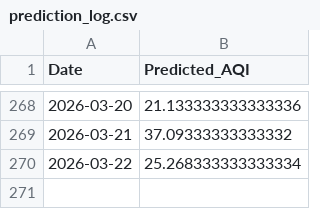
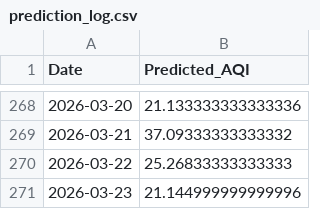
Before and after one commit to LakshyaShrivastava/AQI-Predictor-app, a CSV file: prediction_log.csv, drawn as a sheet; only a part is shown, gaps mark what is left out.

```diff
--- a/prediction_log.csv
+++ b/prediction_log.csv
@@ -269,2 +269,3 @@ Date,Predicted_AQI
 2026-03-21,37.09333333333332
-2026-03-22,25.268333333333334
+2026-03-22,25.26833333333333
+2026-03-23,21.144999999999996
```
Also changed, not shown: 1 other file.
